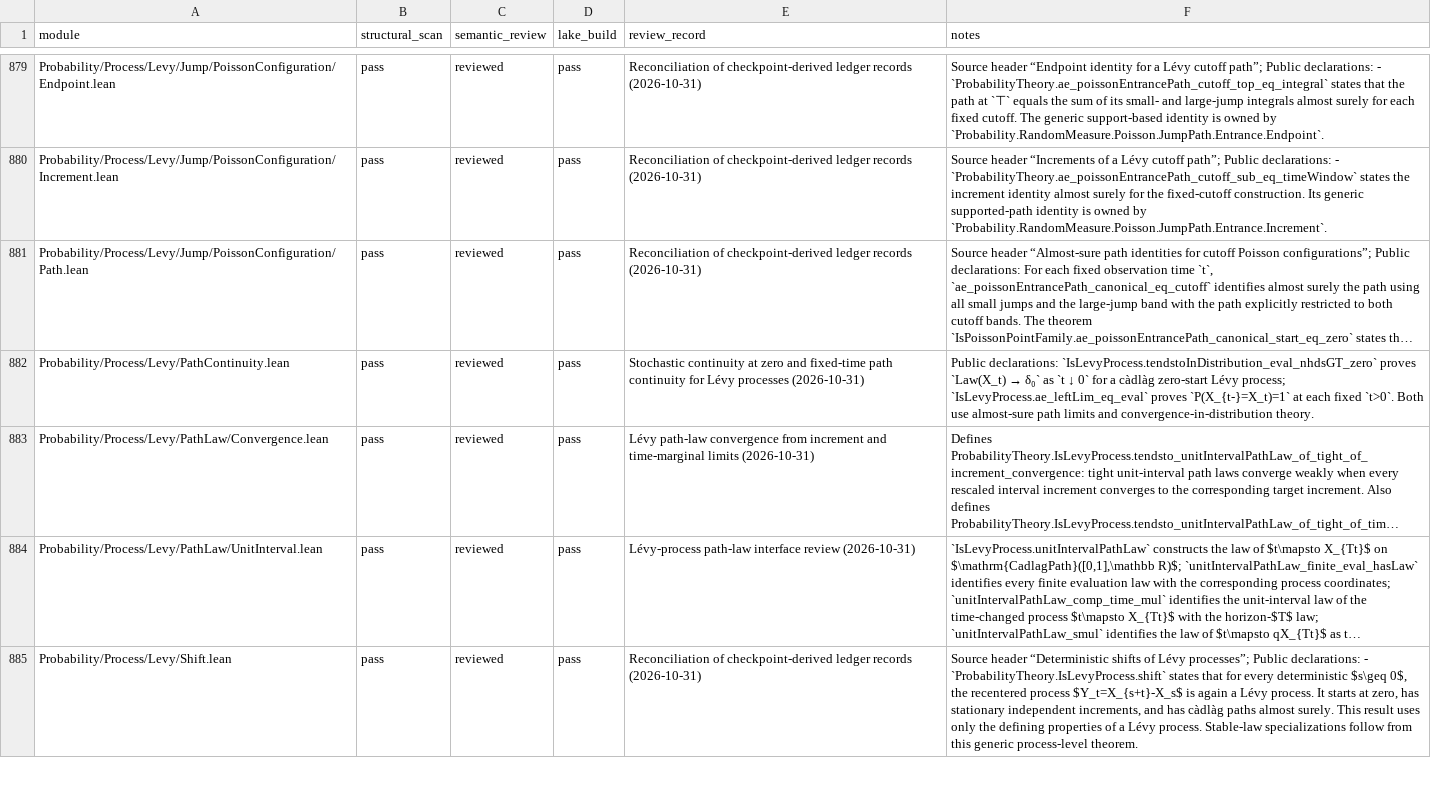
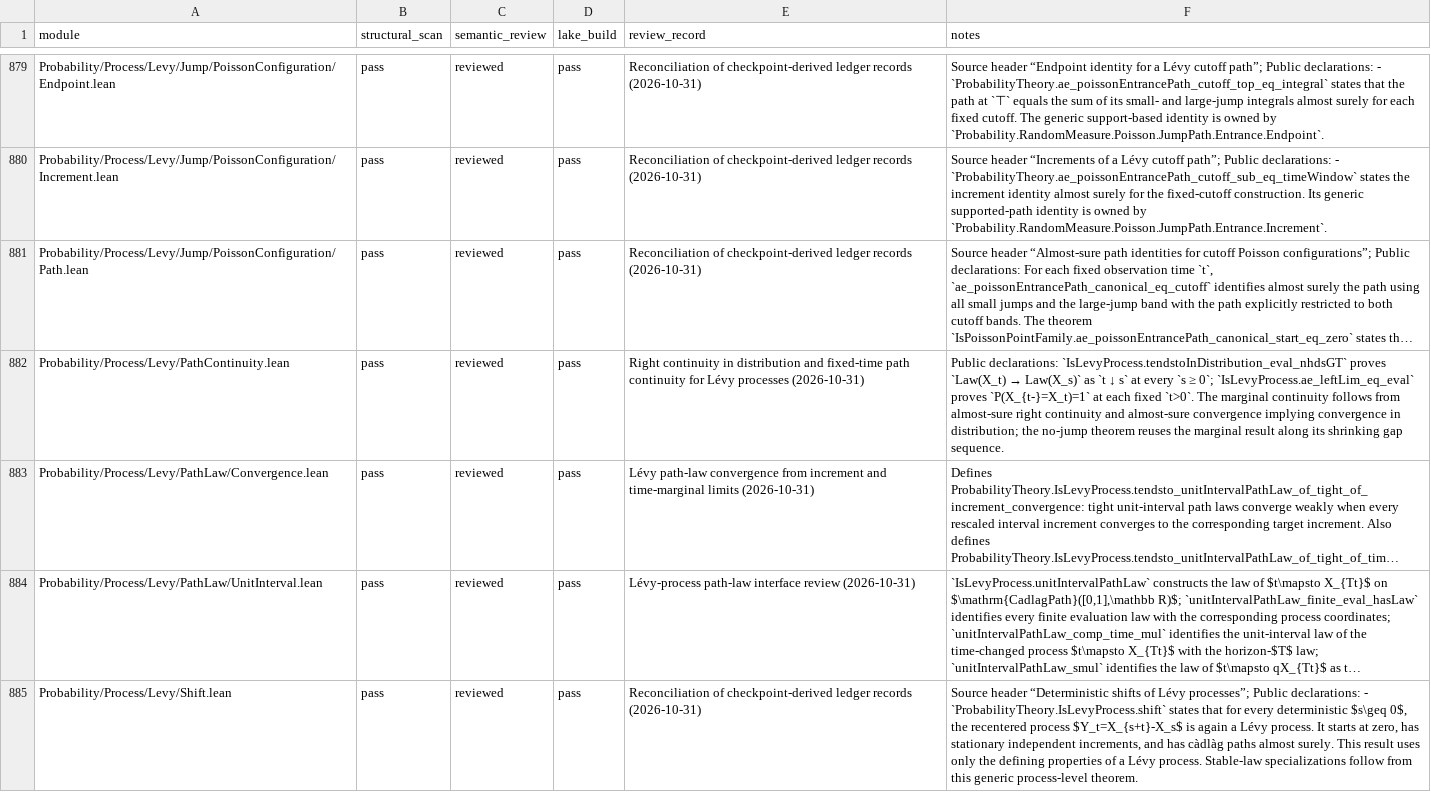
Before and after one commit to maix00/BranchingProcess, a CSV file: docs/architecture/MODULE_AUDIT_LEDGER.csv, drawn as a sheet; only a part is shown, gaps mark what is left out; long unchanged cells end in …; the diff names each change by its address in the sheet, - before the commit and + after, or states it on an @@ line.

Commit message:
feat(probability): prove right continuity of Levy marginal laws

```diff
--- a/docs/architecture/MODULE_AUDIT_LEDGER.csv
+++ b/docs/architecture/MODULE_AUDIT_LEDGER.csv
-E882 (review_record): Stochastic continuity at zero and fixed-time…
+E882 (review_record): Right continuity in distribution and fixed-time…
@@ F882 (notes): Public declarations: `IsLevyProcess.tendstoInDistribution_eval_nhdsGT_zero` proves `Law(X_t) → δ₀` as `t ↓ 0` for a càdlàg zero-start Lévy process; `IsLevyProcess.ae_leftLim_eq_eval` proves `P(X_{t-}=X_t)=1` at each fixed `t>0`. Both use almost-sure path limits and convergence-in-distribution theory. → Public declarations: `IsLevyProcess.tendstoInDistribution_eval_nhdsGT` proves `Law(X_t) → Law(X_s)` as `t ↓ s` at every `s ≥ 0`; `IsLevyProcess.ae_leftLim_eq_eval` proves `P(X_{t-}=X_t)=1` at each fixed `t>0`. The marginal continuity follows from almost-sure right continuity and almost-sure convergence implying convergence in distribution; the no-jump theorem reuses the marginal result along its shrinking gap sequence. @@
```
Also changed, not shown: 3 other files.
